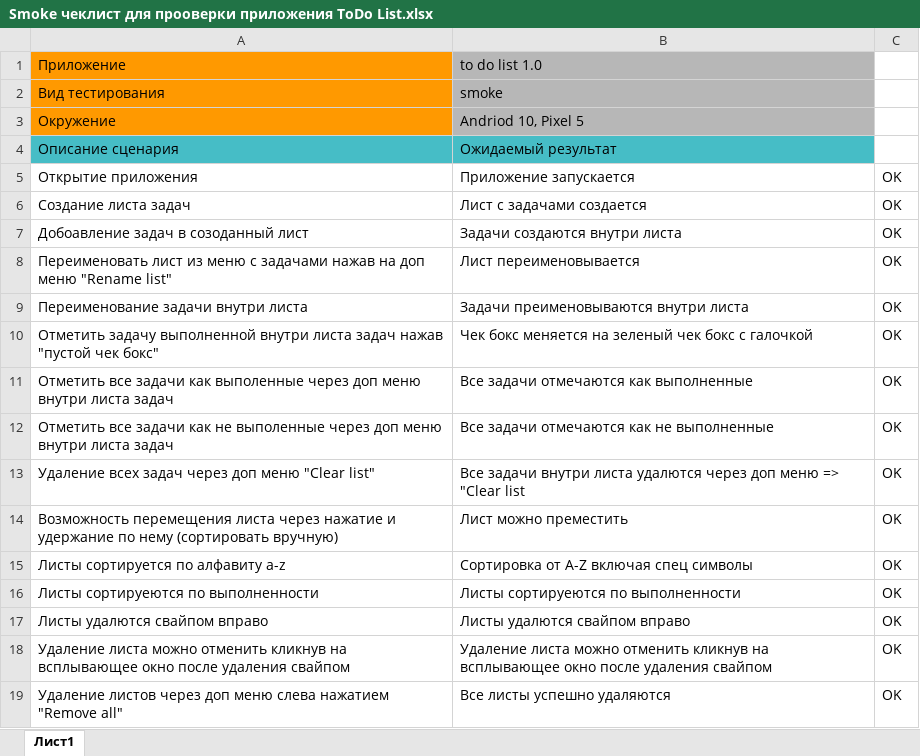
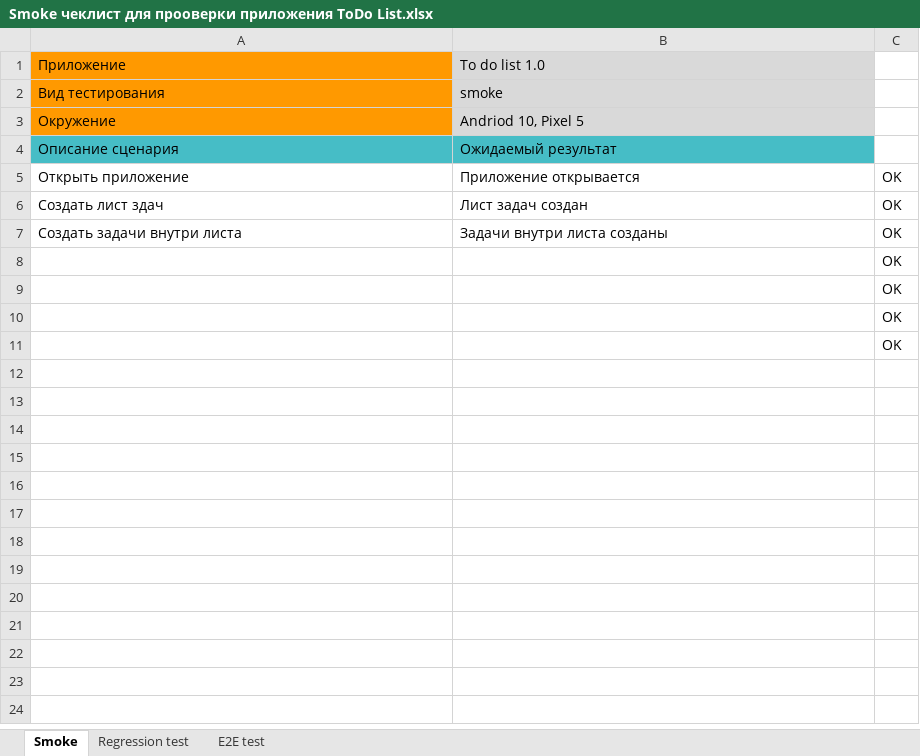
Before and after one commit to Rust-SR/Mobile_check_list, an Excel workbook: Smoke чеклист для прооверки приложения ToDo List.xlsx, sheet Smoke, drawn as a sheet; values as stored, in another font and other column widths than the file's, no borders; charts and pictures and conditional formats not drawn; removed rows and columns are numbered as before the commit, all else as after; the diff names each change by its address in the sheet, - before the commit and + after, or states it on an @@ line.

Commit message:
added e2e test, smoke changed

```diff
--- a/Smoke чеклист для прооверки приложения ToDo List.xlsx (sheet Smoke)
+++ b/Smoke чеклист для прооверки приложения ToDo List.xlsx (sheet Smoke)
-sheet tab: Лист1
+sheet tab: Smoke
+sheet tab: Regression test
+sheet tab: E2E test
-B1: to do list 1.0
+B1: To do list 1.0
-B1:B3 fill: #B7B7B7
+B1:B3 fill: #D9D9D9
-A5: Открытие приложения
+A5: Открыть приложение
-B5: Приложение запускается
+B5: Приложение открывается
-A6: Создание листа задач
+A6: Создать лист здач
-B6: Лист с задачами создается
+B6: Лист задач создан
-A7: Добоавление задач в созоданный лист
+A7: Создать задачи внутри листа
-B7: Задачи создаются внутри листа
+B7: Задачи внутри листа созданы
-row 8: Переименовать лист из меню с задачами нажав на доп меню "Rename list" | Лист переименовывается | OK
-row 9: Переименование задачи внутри листа | Задачи преименовываются внутри листа | OK
-row 10: Отметить задачу выполненной внутри листа задач нажав "пустой чек бокс" | Чек бокс меняется на зеленый чек бокс с галочкой | OK
-row 11: Отметить все задачи как выполенные через доп меню внутри листа задач | Все задачи отмечаются как выполненные | OK
-row 12: Отметить все задачи как не выполенные через доп меню внутри листа задач | Все задачи отмечаются как не выполненные | OK
-row 13: Удаление всех задач через доп меню "Clear list" | Все задачи внутри листа удалются через доп меню => "Clear list | OK
-row 14: Возможность перемещения листа через нажатие и удержание по нему (сортировать вручную) | Лист можно преместить | OK
-row 15: Листы сортируется по алфавиту a-z | Сортировка от A-Z включая спец символы | OK
-row 16: Листы сортируеются по выполненности | Листы сортируеются по выполненности | OK
-row 17: Листы удалются свайпом вправо | Листы удалются свайпом вправо | OK
-row 18: Удаление листа можно отменить кликнув на всплывающее окно после удаления свайпом | Удаление листа можно отменить кликнув на всплывающее окно после удаления свайпом | OK
-row 19: Удаление листов через доп меню слева нажатием "Remove all" | Все листы успешно удаляются | OK
+row 8:  |  | OK
+row 9:  |  | OK
+row 10:  |  | OK
+row 11:  |  | OK
```
Also changed, not shown: charts or pictures.
